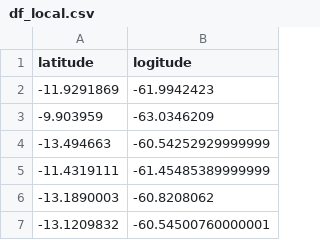
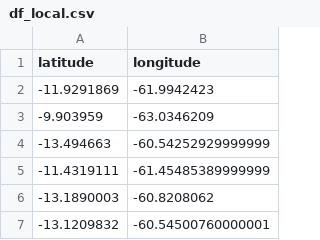
Before and after one commit to yurilimadev/eita-como-e-popular, a CSV file: data/df_local.csv, drawn as a sheet; only a part is shown.

```diff
--- a/data/df_local.csv
+++ b/data/df_local.csv
@@ -1,2 +1,2 @@
-latitude,logitude
+latitude,longitude
 -11.9291869,-61.9942423
```
Also changed, not shown: 6 other files.
